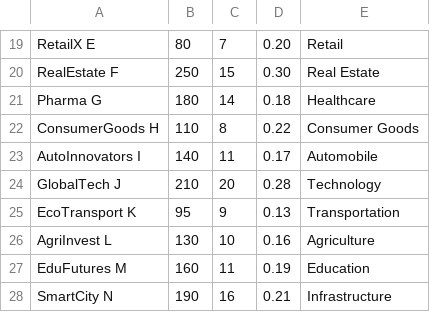
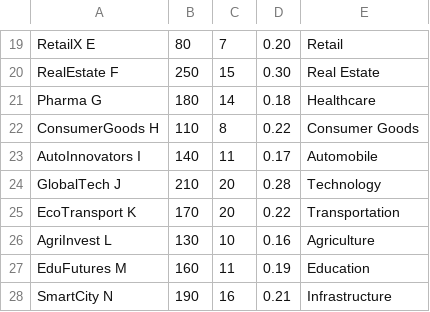
Before and after one commit to akashsingh3414/Financial-Portfolio-Optimization, a CSV file: data/investments.csv, drawn as a sheet; only a part is shown, gaps mark what is left out; the diff covers the shown part only.

```diff
--- a/data/investments.csv
+++ b/data/investments.csv
@@ -24,3 +24,3 @@ AutoInnovators I,140,11,0.17,Automobile
 GlobalTech J,210,20,0.28,Technology
-EcoTransport K,95,9,0.13,Transportation
+EcoTransport K,170,20,0.22,Transportation
 AgriInvest L,130,10,0.16,Agriculture
```
Also changed, not shown: 19 edited cells elsewhere in this file, 5 other files.
